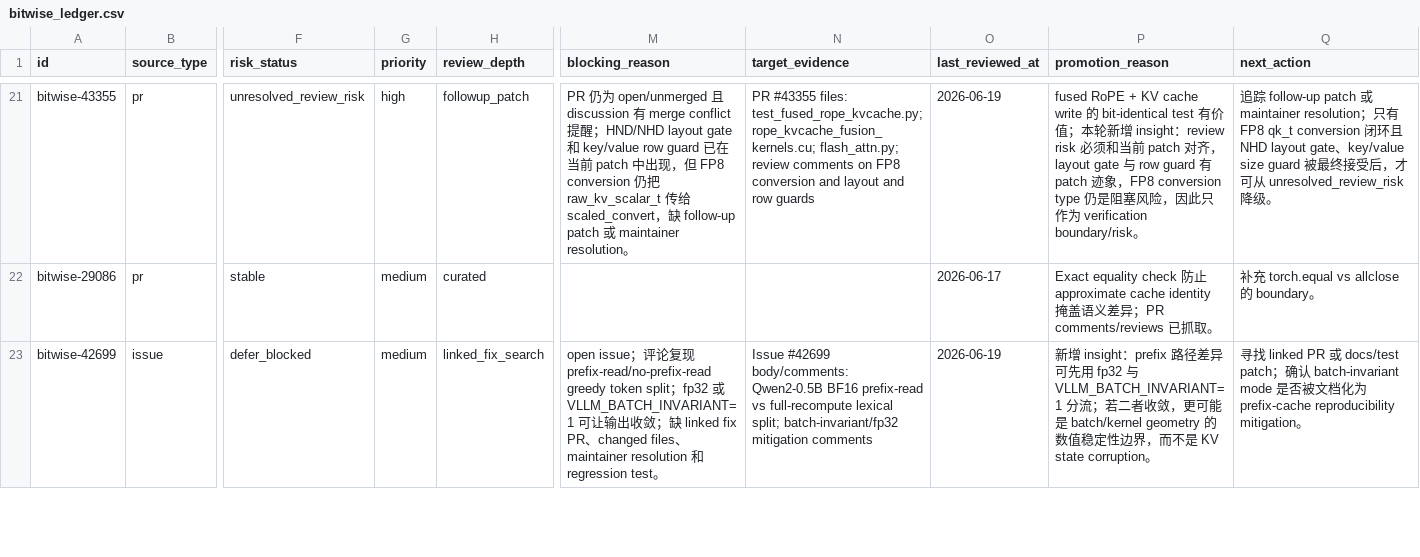
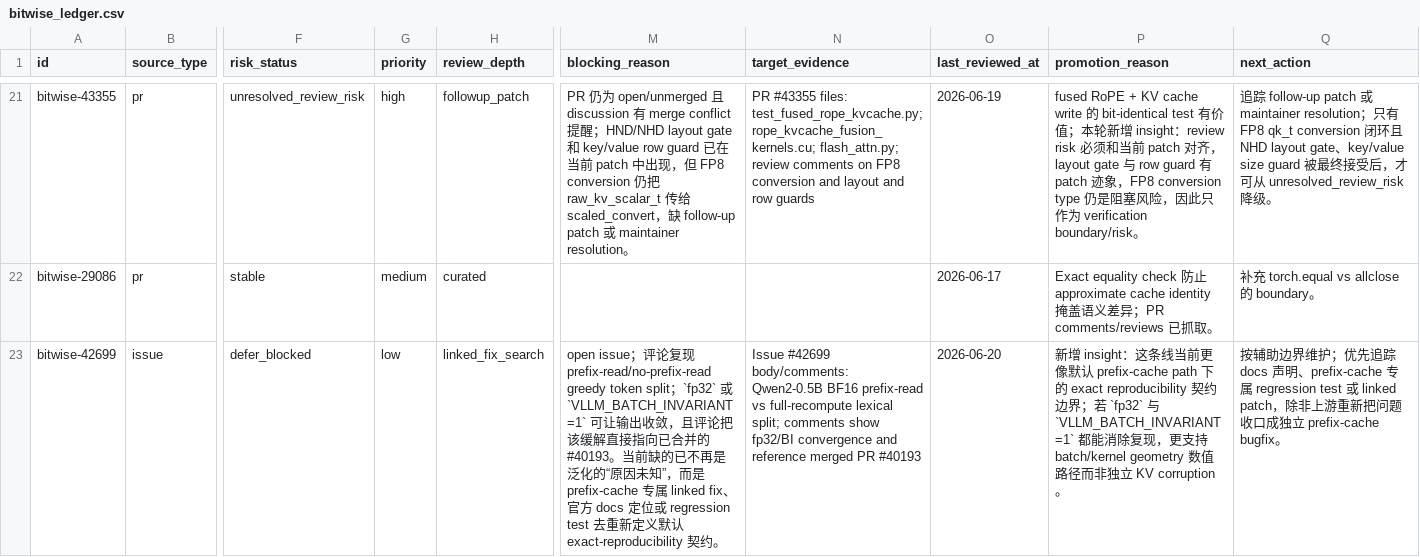
Before and after one commit to wwhhorizon/VllmWiki, a CSV file: candidates/bitwise_ledger.csv, drawn as a sheet; only a part is shown, gaps mark what is left out; the diff covers the shown part only; the diff names each change by its address in the sheet, - before the commit and + after, or states it on an @@ line.

Commit message:
docs(bitwise): demote prefix-cache reproducibility reports to boundary

```diff
--- a/candidates/bitwise_ledger.csv
+++ b/candidates/bitwise_ledger.csv
-G23 (priority): medium
+G23 (priority): low
-M23 (blocking_reason): …split；fp32 或 VLLM_BATCH_INVARIANT=1 可让输出收敛；缺 linked fix PR、changed files、maintainer resolution 和 regression test。
+M23 (blocking_reason): …split；`fp32` 或 `VLLM_BATCH_INVARIANT=1` 可让输出收敛，且评论把该缓解直接指向已合并的 #40193。当前缺的已不再是泛化的“原因未知”，而是 prefix-cache 专属 linked fix、官方 docs 定位或 regression test 去重新定义默认 exact-reproducibility 契约。
-N23 (target_evidence): …lexical split; batch-invariant/fp32 mitigation comments
+N23 (target_evidence): …lexical split; comments show fp32/BI convergence and reference merged PR #40193
-O23 (last_reviewed_at): 2026-06-19
+O23 (last_reviewed_at): 2026-06-20
-P23 (promotion_reason): …增 insight：prefix 路径差异可先用 fp32 与 VLLM_BATCH_INVARIANT=1 分流；若二者收敛，更可能是 batch/kernel geometry 的数值稳定性边界，而不是 KV state corruption。
+P23 (promotion_reason): …增 insight：这条线当前更像默认 prefix-cache path 下的 exact reproducibility 契约边界；若 `fp32` 与 `VLLM_BATCH_INVARIANT=1` 都能消除复现，更支持 batch/kernel geometry 数值路径而非独立 KV corruption。
-Q23 (next_action): 寻找 linked PR 或 docs/test patch；确认 batch-invariant mode 是否被文档化为 prefix-cache reproducibility mitigation。
+Q23 (next_action): 按辅助边界维护；优先追踪 docs 声明、prefix-cache 专属 regression test 或 linked patch，除非上游重新把问题收口成独立 prefix-cache bugfix。
```
Also changed, not shown: 6 edited cells elsewhere in this file, 4 other files.
